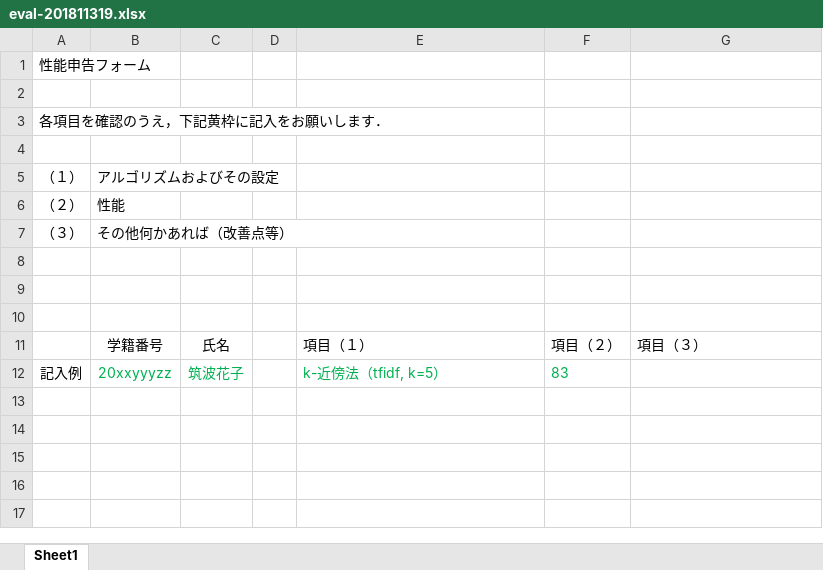
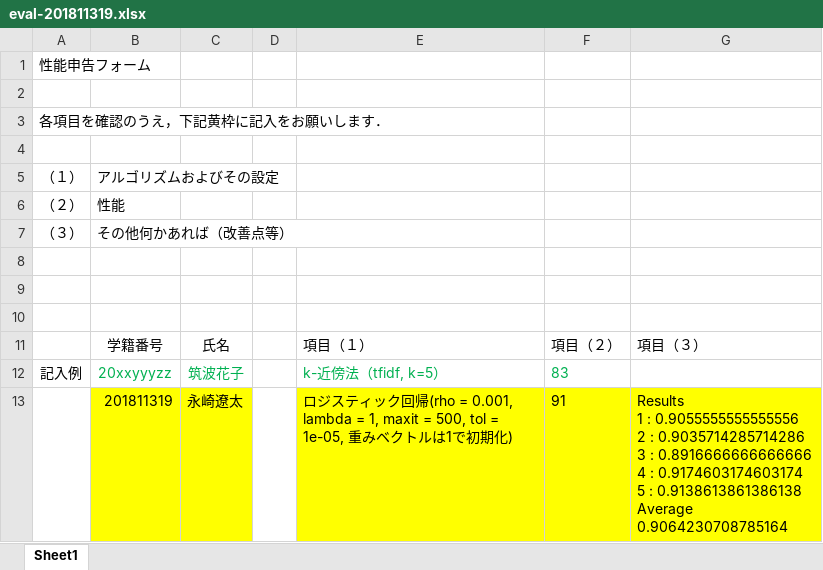
Before and after one commit to eiskry/web_text_classification, an Excel workbook: lecture/eval-201811319.xlsx, sheet Sheet1, drawn as a sheet; values as stored, in another font and other column widths than the file's, no borders; ↵ is a line break in a cell; the diff names each change by its address in the sheet, - before the commit and + after, or states it on an @@ line.

```diff
--- a/lecture/eval-201811319.xlsx (sheet Sheet1)
+++ b/lecture/eval-201811319.xlsx (sheet Sheet1)
+row 13:  | 201811319 | 永崎遼太 |  | ロジスティック回帰(rho = 0.001, lambda = 1, maxit = 500, tol = 1e-05, 重みベクトルは1で初期化) | 91 | Results ↵ 1 : 0.9055555555555556 ↵ 2 : 0.9035714285714286 ↵ 3 : 0.8916666666666666 ↵ 4 : 0.9174603174603174 ↵ 5 : 0.9138613861386138 ↵ Average ↵ 0.9064230708785164
```
Also changed, not shown: 4 other files.
